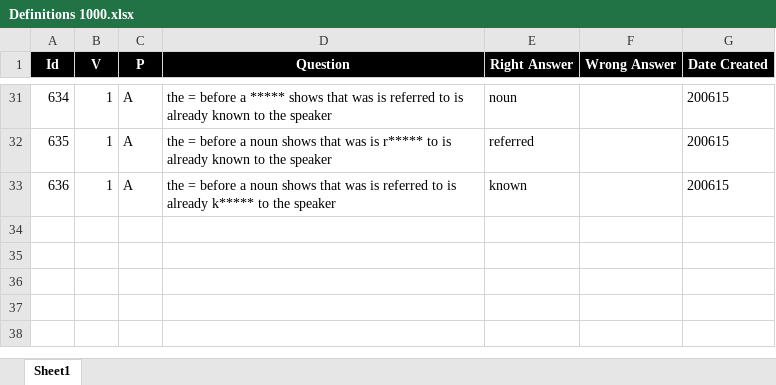
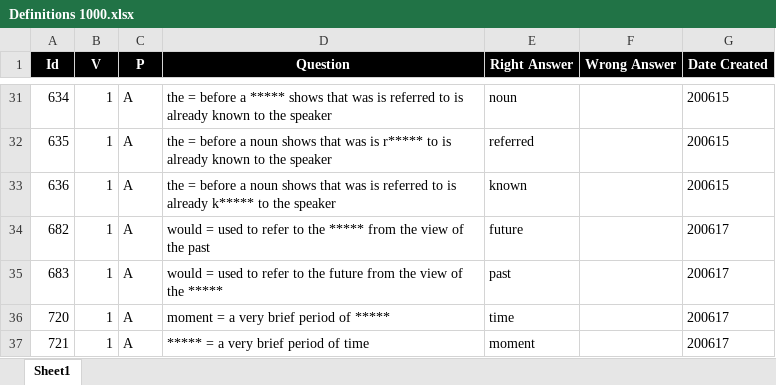
Before and after one commit to valdas1966/myq, an Excel workbook: Questions/English/Definitions 1000.xlsx, sheet Sheet1, drawn as a sheet; only a part is shown, gaps mark what is left out; values as stored, in another font and other column widths than the file's, no borders; conditional formats not drawn; the diff names each change by its address in the sheet, - before the commit and + after, or states it on an @@ line.

```diff
--- a/Questions/English/Definitions 1000.xlsx (sheet Sheet1)
+++ b/Questions/English/Definitions 1000.xlsx (sheet Sheet1)
+row 34: 682 | 1 | A | would = used to refer to the ***** from the view of the past | future |  | 200617
+row 35: 683 | 1 | A | would = used to refer to the future from the view of the ***** | past |  | 200617
+row 36: 720 | 1 | A | moment = a very brief period of ***** | time |  | 200617
+row 37: 721 | 1 | A | ***** = a very brief period of time | moment |  | 200617
```
Also changed, not shown: Questions/English/Definitions 2000.xlsx, Questions/English/Definitions 5000.xlsx, 44 other files.
